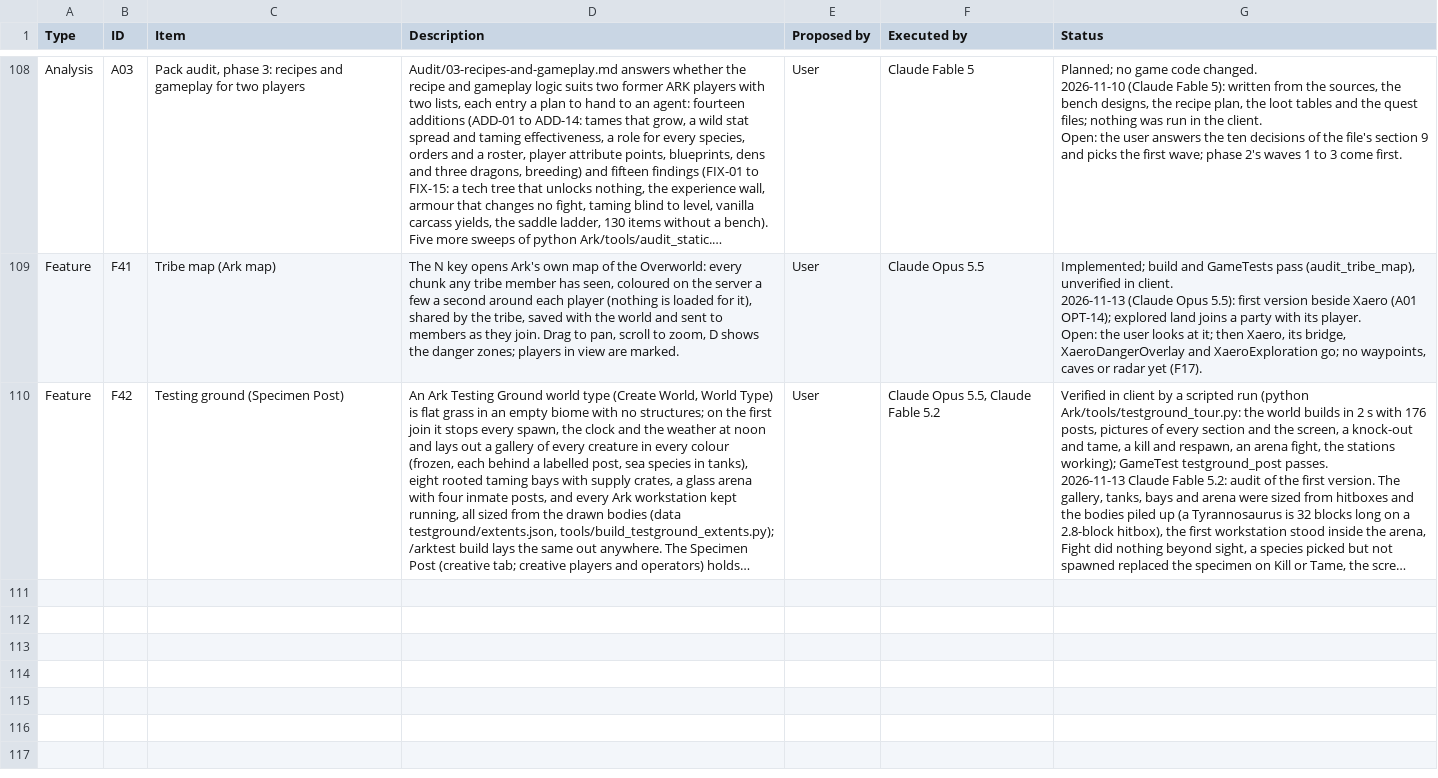
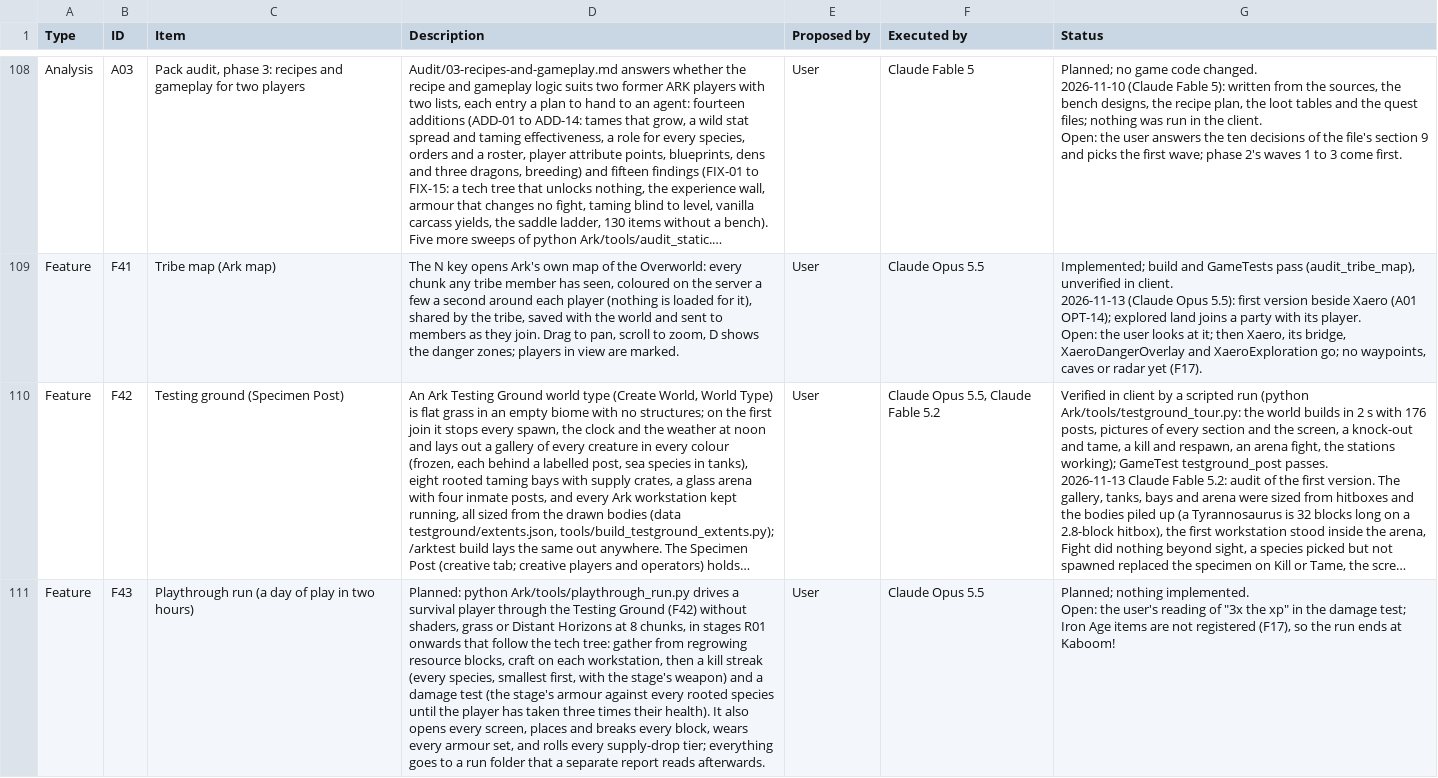
Before and after one commit to Nezv/Ark-Survival-Returns, a CSV file: Dashboard.csv, drawn as a sheet; only a part is shown, gaps mark what is left out; long unchanged cells end in …; ↵ is a line break in a cell; the diff names each change by its address in the sheet, - before the commit and + after, or states it on an @@ line.

```diff
--- a/Dashboard.csv
+++ b/Dashboard.csv
+row 111: Feature | F43 | Playthrough run (a day of play in two hours) | Planned: python Ark/tools/playthrough_run.py drives a survival player through the Testing Ground (F42) without shaders, grass or Distant Horizons at 8 chunks, in stages R01 onwards that follow the tech tree: gather from regrowing resource blocks, craft on each workstation, then a kill streak (every species, smallest first, with the stage's weapon) and a damage test (the stage's armour against every rooted species until the player has taken three times their health). It also opens every screen, places and breaks every block, wears every armour set, and rolls every supply-drop tier; everything goes to a run folder that a separate report reads afterwards. | User | Claude Opus 5.5 | Planned; nothing implemented. ↵ Open: the user's reading of "3x the xp" in the damage test; Iron Age items are not registered (F17), so the run ends at Kaboom!
```
Also changed, not shown: 1 other file.
